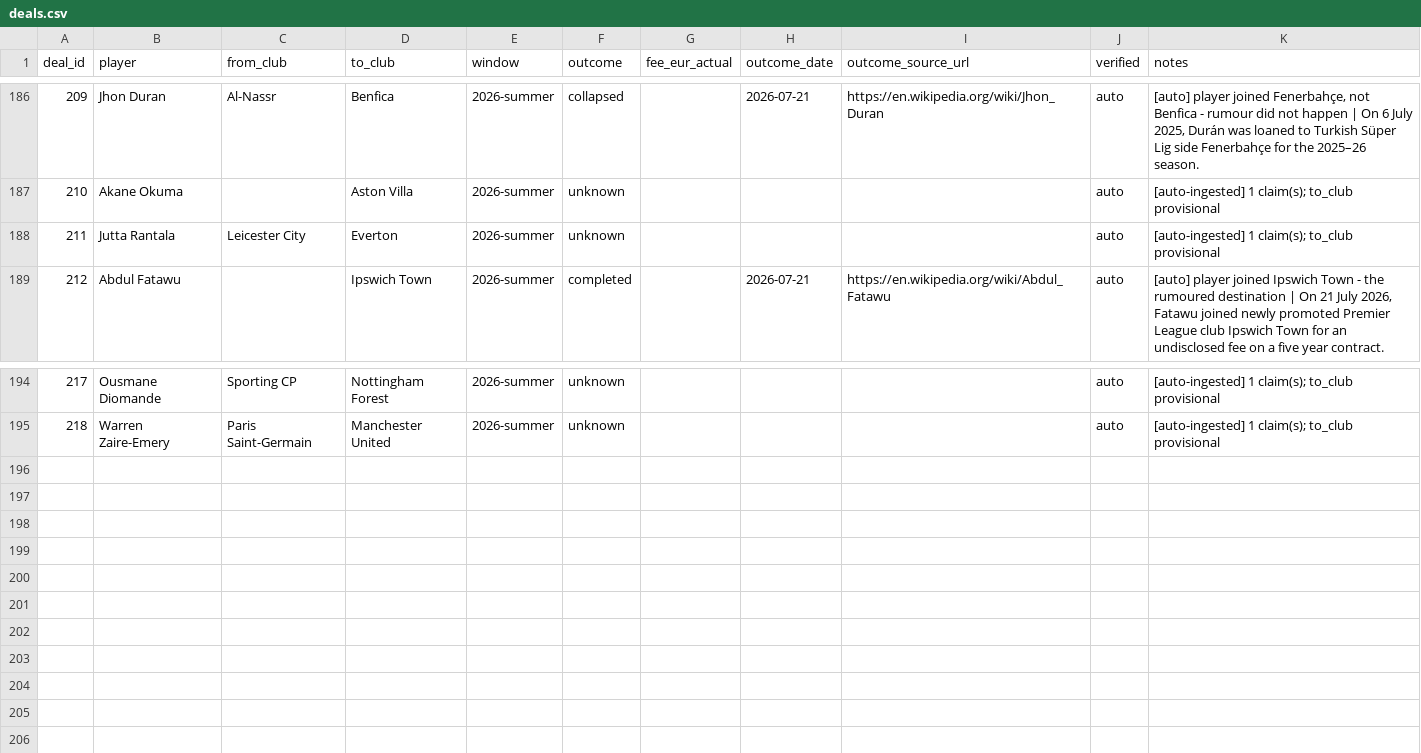
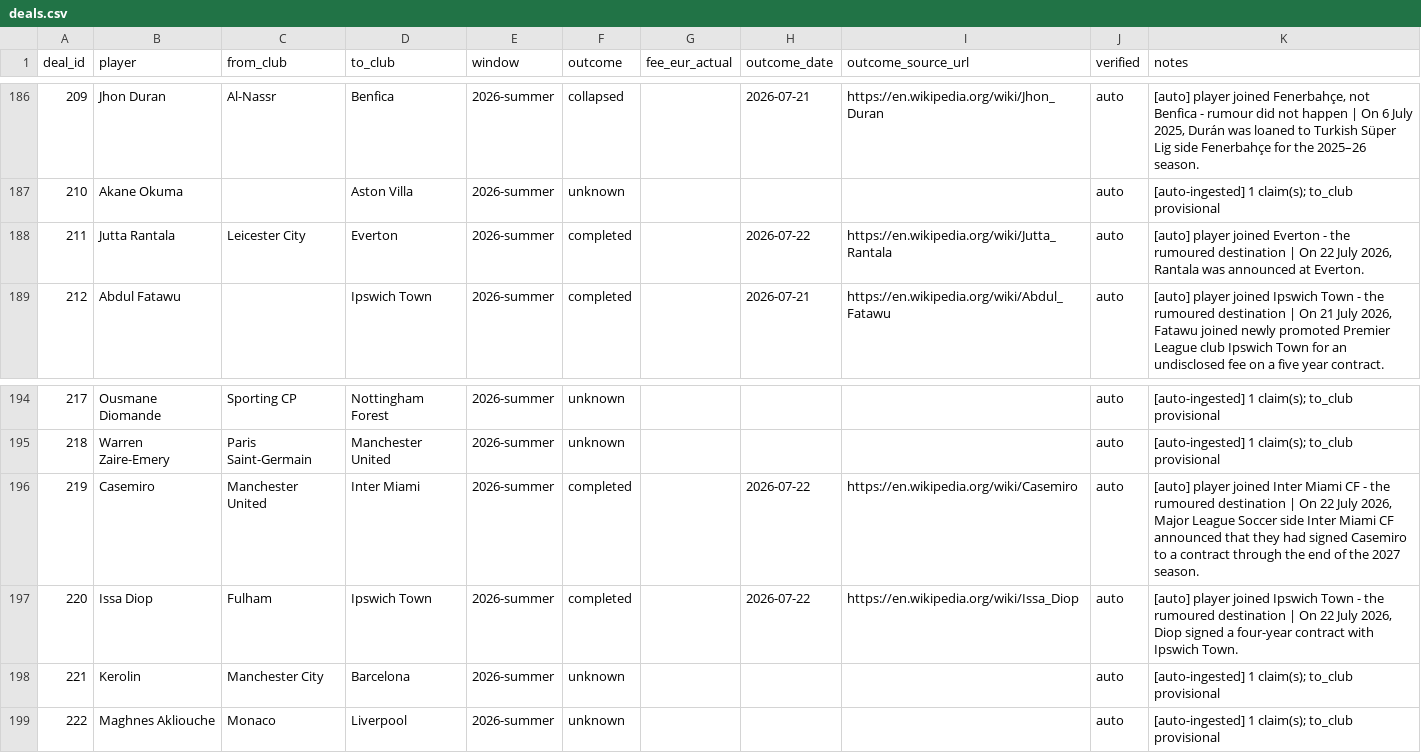
Before and after one commit to har27il/transfer-truth, a CSV file: ground-truth/deals.csv, drawn as a sheet; only a part is shown, gaps mark what is left out.

```diff
--- a/ground-truth/deals.csv
+++ b/ground-truth/deals.csv
@@ -187,3 +187,3 @@ deal_id,player,from_club,to_club,window,outcome,fee_eur_actual,outcome_date,outc
 210,Akane Okuma,,Aston Villa,2026-summer,unknown,,,,auto,[auto-ingested] 1 claim(s); to_club provisional
-211,Jutta Rantala,Leicester City,Everton,2026-summer,unknown,,,,auto,[auto-ingested] 1 claim(s); to_club provisional
+211,Jutta Rantala,Leicester City,Everton,2026-summer,completed,,2026-07-22,https://en.wikipedia.org/wiki/Jutta_Rantala,auto,"[auto] player joined Everton - the rumoured destination | On 22 July 2026, Rantala was announced at Everton."
 212,Abdul Fatawu,,Ipswich Town,2026-summer,completed,,2026-07-21,https://en.wikipedia.org/wiki/Abdul_Fatawu,auto,"[auto] player joined Ipswich Town - the rumoured destination | On 21 July 2026, Fatawu joined newly promoted Premier League club Ipswich Town for an undisclosed fee on a five year contract."
@@ -195 +195,5 @@ deal_id,player,from_club,to_club,window,outcome,fee_eur_actual,outcome_date,outc
 218,Warren Zaire-Emery,Paris Saint-Germain,Manchester United,2026-summer,unknown,,,,auto,[auto-ingested] 1 claim(s); to_club provisional
+219,Casemiro,Manchester United,Inter Miami,2026-summer,completed,,2026-07-22,https://en.wikipedia.org/wiki/Casemiro,auto,"[auto] player joined Inter Miami CF - the rumoured destination | On 22 July 2026, Major League Soccer side Inter Miami CF announced that they had signed Casemiro to a contract through the end of the 2027 season."
+220,Issa Diop,Fulham,Ipswich Town,2026-summer,completed,,2026-07-22,https://en.wikipedia.org/wiki/Issa_Diop,auto,"[auto] player joined Ipswich Town - the rumoured destination | On 22 July 2026, Diop signed a four-year contract with Ipswich Town."
+221,Kerolin,Manchester City,Barcelona,2026-summer,unknown,,,,auto,[auto-ingested] 1 claim(s); to_club provisional
+222,Maghnes Akliouche,Monaco,Liverpool,2026-summer,unknown,,,,auto,[auto-ingested] 1 claim(s); to_club provisional
```
Also changed, not shown: ground-truth/journalist_claims.csv, 2 other files.
